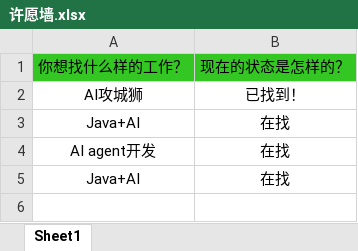
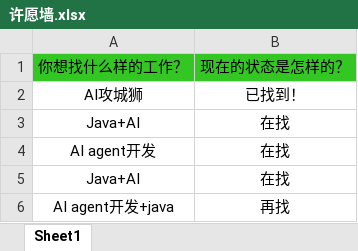
Before and after one commit to loks666/get_jobs, an Excel workbook: src/main/resources/许愿墙.xlsx, sheet Sheet1, drawn as a sheet; values as stored, in another font and other column widths than the file's, no borders; the diff names each change by its address in the sheet, - before the commit and + after, or states it on an @@ line.

Commit message:
Add files via upload

```diff
--- a/src/main/resources/许愿墙.xlsx (sheet Sheet1)
+++ b/src/main/resources/许愿墙.xlsx (sheet Sheet1)
+row 6: AI agent开发+java | 再找
```
